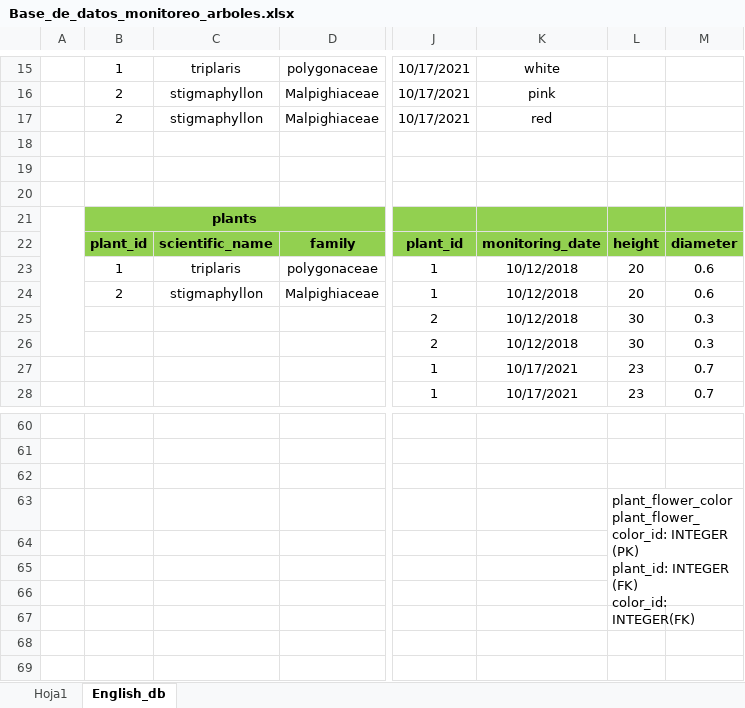
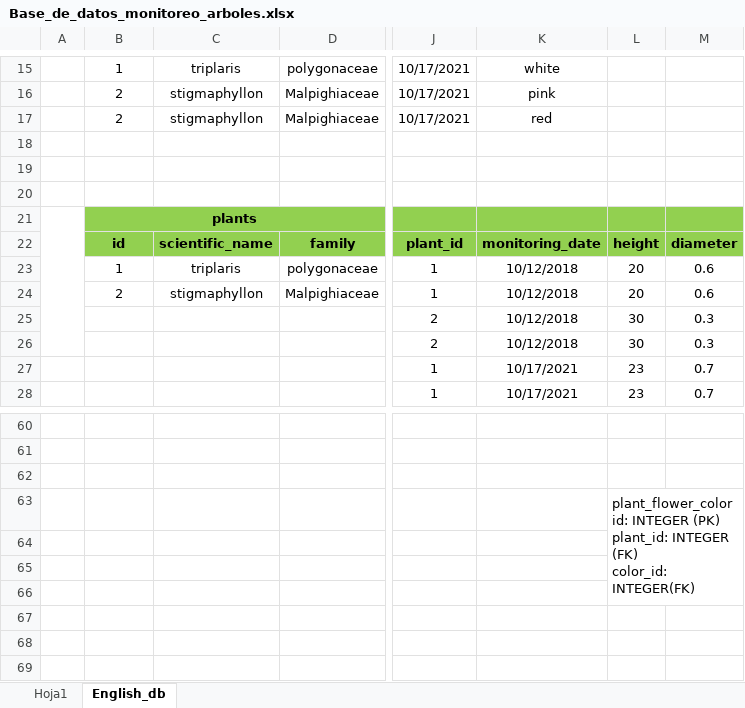
Before and after one commit to HijoBejuco/make-functional-database-plants, an Excel workbook: Base_de_datos_monitoreo_arboles.xlsx, sheet English_db, drawn as a sheet; only a part is shown, gaps mark what is left out; values as stored, in another font and other column widths than the file's, no borders; charts and pictures not drawn; ↵ is a line break in a cell; the diff covers the shown part only; the diff names each change by its address in the sheet, - before the commit and + after, or states it on an @@ line.

```diff
--- a/Base_de_datos_monitoreo_arboles.xlsx (sheet English_db)
+++ b/Base_de_datos_monitoreo_arboles.xlsx (sheet English_db)
-B22: plant_id
+B22: id
-L63: plant_flower_color ↵ plant_flower_color_id: INTEGER (PK)…
+L63: plant_flower_color ↵ id: INTEGER (PK)…
```
Also changed, not shown: 16 edited cells and cell formats elsewhere in this sheet, 2 other files.
